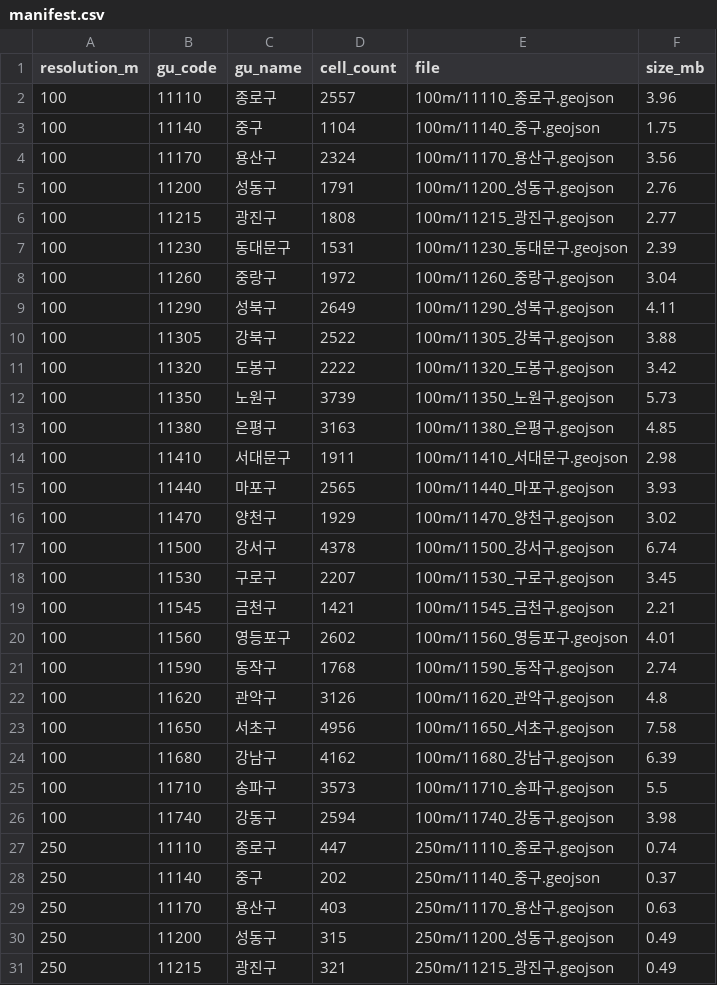
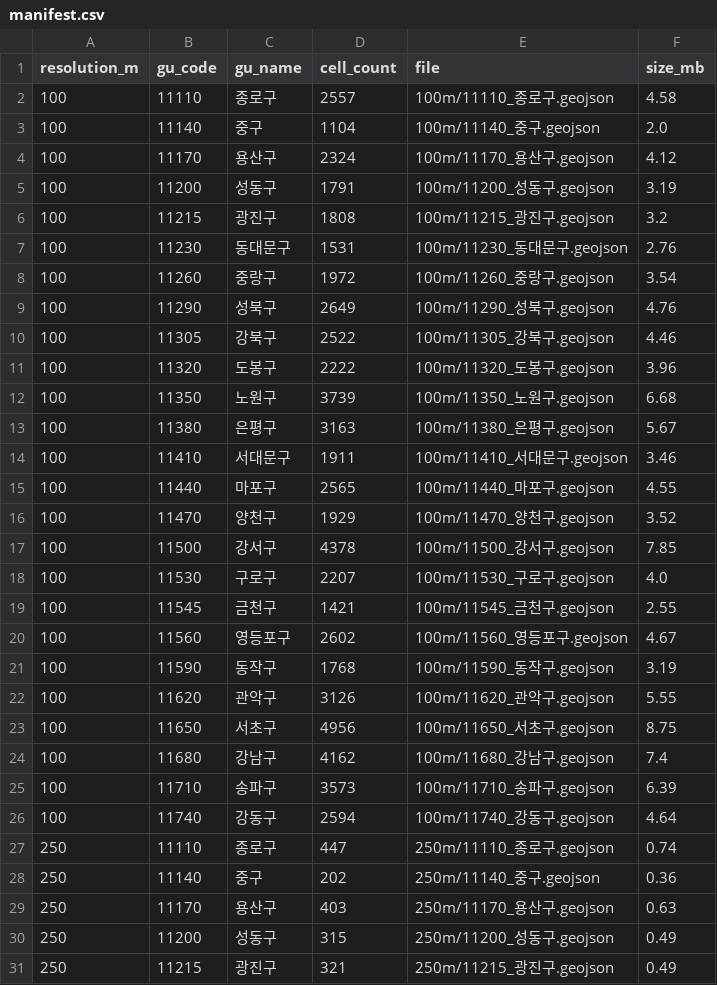
Before and after one commit to GA-ON-Analytics/gaon-dev, a CSV file: public/dashboard/manifest.csv, drawn as a sheet; only a part is shown; the diff covers the shown part only.

```diff
--- a/public/dashboard/manifest.csv
+++ b/public/dashboard/manifest.csv
@@ -1,29 +1,29 @@
 resolution_m,gu_code,gu_name,cell_count,file,size_mb
-100,11110,종로구,2557,100m/11110_종로구.geojson,3.96
-100,11140,중구,1104,100m/11140_중구.geojson,1.75
-100,11170,용산구,2324,100m/11170_용산구.geojson,3.56
-100,11200,성동구,1791,100m/11200_성동구.geojson,2.76
-100,11215,광진구,1808,100m/11215_광진구.geojson,2.77
-100,11230,동대문구,1531,100m/11230_동대문구.geojson,2.39
-100,11260,중랑구,1972,100m/11260_중랑구.geojson,3.04
-100,11290,성북구,2649,100m/11290_성북구.geojson,4.11
-100,11305,강북구,2522,100m/11305_강북구.geojson,3.88
-100,11320,도봉구,2222,100m/11320_도봉구.geojson,3.42
-100,11350,노원구,3739,100m/11350_노원구.geojson,5.73
-100,11380,은평구,3163,100m/11380_은평구.geojson,4.85
-100,11410,서대문구,1911,100m/11410_서대문구.geojson,2.98
-100,11440,마포구,2565,100m/11440_마포구.geojson,3.93
-100,11470,양천구,1929,100m/11470_양천구.geojson,3.02
-100,11500,강서구,4378,100m/11500_강서구.geojson,6.74
-100,11530,구로구,2207,100m/11530_구로구.geojson,3.45
-100,11545,금천구,1421,100m/11545_금천구.geojson,2.21
-100,11560,영등포구,2602,100m/11560_영등포구.geojson,4.01
-100,11590,동작구,1768,100m/11590_동작구.geojson,2.74
-100,11620,관악구,3126,100m/11620_관악구.geojson,4.8
-100,11650,서초구,4956,100m/11650_서초구.geojson,7.58
-100,11680,강남구,4162,100m/11680_강남구.geojson,6.39
-100,11710,송파구,3573,100m/11710_송파구.geojson,5.5
-100,11740,강동구,2594,100m/11740_강동구.geojson,3.98
+100,11110,종로구,2557,100m/11110_종로구.geojson,4.58
+100,11140,중구,1104,100m/11140_중구.geojson,2.0
+100,11170,용산구,2324,100m/11170_용산구.geojson,4.12
+100,11200,성동구,1791,100m/11200_성동구.geojson,3.19
+100,11215,광진구,1808,100m/11215_광진구.geojson,3.2
+100,11230,동대문구,1531,100m/11230_동대문구.geojson,2.76
+100,11260,중랑구,1972,100m/11260_중랑구.geojson,3.54
+100,11290,성북구,2649,100m/11290_성북구.geojson,4.76
+100,11305,강북구,2522,100m/11305_강북구.geojson,4.46
+100,11320,도봉구,2222,100m/11320_도봉구.geojson,3.96
+100,11350,노원구,3739,100m/11350_노원구.geojson,6.68
+100,11380,은평구,3163,100m/11380_은평구.geojson,5.67
+100,11410,서대문구,1911,100m/11410_서대문구.geojson,3.46
+100,11440,마포구,2565,100m/11440_마포구.geojson,4.55
+100,11470,양천구,1929,100m/11470_양천구.geojson,3.52
+100,11500,강서구,4378,100m/11500_강서구.geojson,7.85
+100,11530,구로구,2207,100m/11530_구로구.geojson,4.0
+100,11545,금천구,1421,100m/11545_금천구.geojson,2.55
+100,11560,영등포구,2602,100m/11560_영등포구.geojson,4.67
+100,11590,동작구,1768,100m/11590_동작구.geojson,3.19
+100,11620,관악구,3126,100m/11620_관악구.geojson,5.55
+100,11650,서초구,4956,100m/11650_서초구.geojson,8.75
+100,11680,강남구,4162,100m/11680_강남구.geojson,7.4
+100,11710,송파구,3573,100m/11710_송파구.geojson,6.39
+100,11740,강동구,2594,100m/11740_강동구.geojson,4.64
 250,11110,종로구,447,250m/11110_종로구.geojson,0.74
-250,11140,중구,202,250m/11140_중구.geojson,0.37
+250,11140,중구,202,250m/11140_중구.geojson,0.36
 250,11170,용산구,403,250m/11170_용산구.geojson,0.63
```
Also changed, not shown: 2 edited cells elsewhere in this file, 54 other files.
